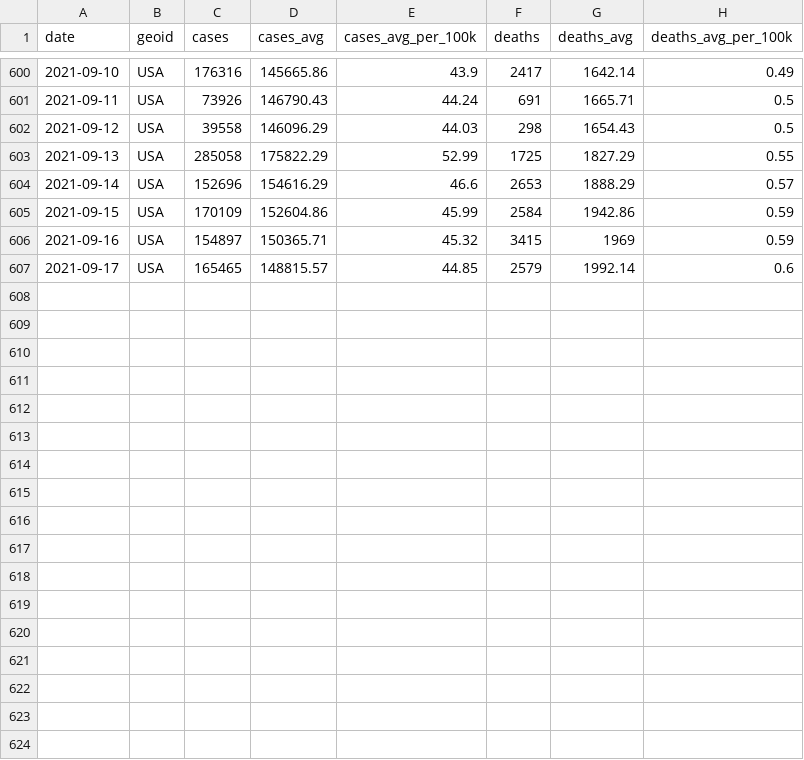
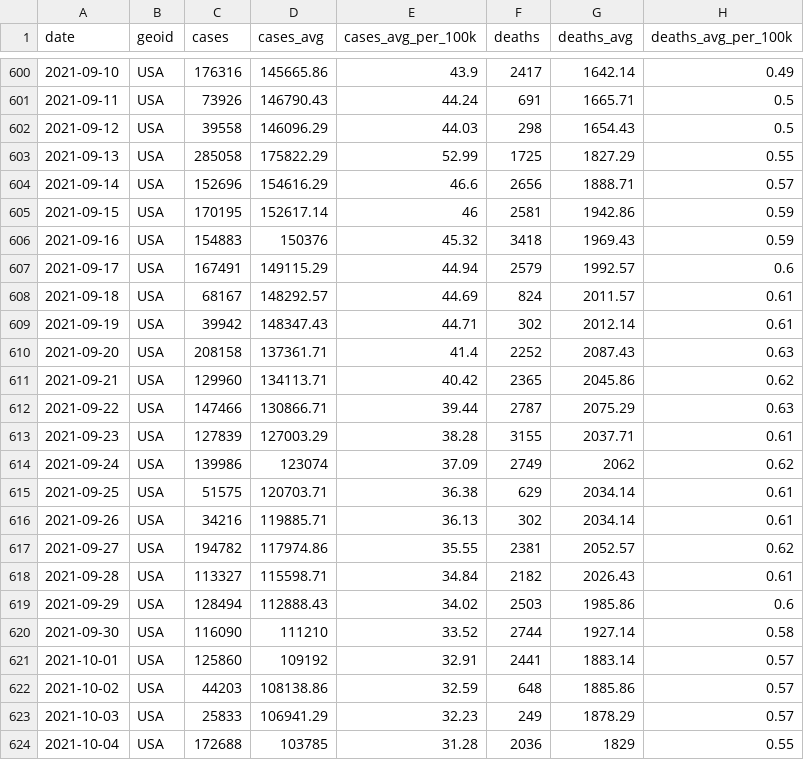
Before and after one commit to goedman/CovidNYT.jl, a CSV file: data/rolling-averages/us.csv, drawn as a sheet; only a part is shown, gaps mark what is left out.

```diff
--- a/data/rolling-averages/us.csv
+++ b/data/rolling-averages/us.csv
@@ -603,5 +603,22 @@ date,geoid,cases,cases_avg,cases_avg_per_100k,deaths,deaths_avg,deaths_avg_per_1
 2021-09-13,USA,285058,175822.29,52.99,1725,1827.29,0.55
-2021-09-14,USA,152696,154616.29,46.6,2653,1888.29,0.57
-2021-09-15,USA,170109,152604.86,45.99,2584,1942.86,0.59
-2021-09-16,USA,154897,150365.71,45.32,3415,1969,0.59
-2021-09-17,USA,165465,148815.57,44.85,2579,1992.14,0.6
+2021-09-14,USA,152696,154616.29,46.6,2656,1888.71,0.57
+2021-09-15,USA,170195,152617.14,46,2581,1942.86,0.59
+2021-09-16,USA,154883,150376,45.32,3418,1969.43,0.59
+2021-09-17,USA,167491,149115.29,44.94,2579,1992.57,0.6
+2021-09-18,USA,68167,148292.57,44.69,824,2011.57,0.61
+2021-09-19,USA,39942,148347.43,44.71,302,2012.14,0.61
+2021-09-20,USA,208158,137361.71,41.4,2252,2087.43,0.63
+2021-09-21,USA,129960,134113.71,40.42,2365,2045.86,0.62
+2021-09-22,USA,147466,130866.71,39.44,2787,2075.29,0.63
+2021-09-23,USA,127839,127003.29,38.28,3155,2037.71,0.61
+2021-09-24,USA,139986,123074,37.09,2749,2062,0.62
+2021-09-25,USA,51575,120703.71,36.38,629,2034.14,0.61
+2021-09-26,USA,34216,119885.71,36.13,302,2034.14,0.61
+2021-09-27,USA,194782,117974.86,35.55,2381,2052.57,0.62
+2021-09-28,USA,113327,115598.71,34.84,2182,2026.43,0.61
+2021-09-29,USA,128494,112888.43,34.02,2503,1985.86,0.6
+2021-09-30,USA,116090,111210,33.52,2744,1927.14,0.58
+2021-10-01,USA,125860,109192,32.91,2441,1883.14,0.57
+2021-10-02,USA,44203,108138.86,32.59,648,1885.86,0.57
+2021-10-03,USA,25833,106941.29,32.23,249,1878.29,0.57
+2021-10-04,USA,172688,103785,31.28,2036,1829,0.55
```
Also changed, not shown: data/live/us-counties.csv, data/live/us-states.csv, 10 other files.
